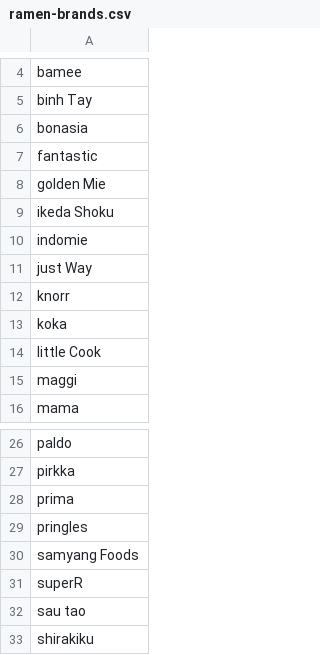
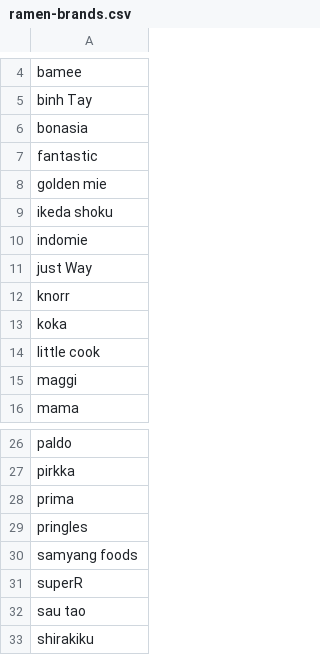
Before and after one commit to Paddlepop25/codeinstitute-insta-ramen, a CSV file: static/database/ramen-brands.csv, drawn as a sheet; only a part is shown, gaps mark what is left out.

```diff
--- a/static/database/ramen-brands.csv
+++ b/static/database/ramen-brands.csv
@@ -7,4 +7,4 @@ bonasia
 fantastic
-golden Mie
-ikeda Shoku
+golden mie
+ikeda shoku
 indomie
@@ -13,3 +13,3 @@ knorr
 koka
-little Cook
+little cook
 maggi
@@ -29,3 +29,3 @@ prima
 pringles
-samyang Foods
+samyang foods
 superR
```
Also changed, not shown: static/database/ramen-database-30.csv, 16 other files.
